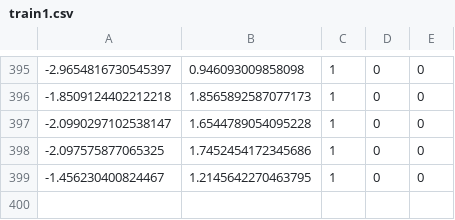
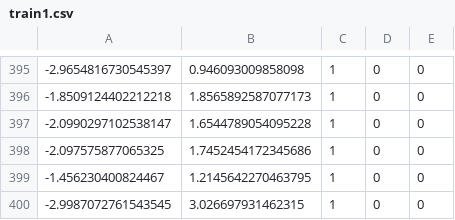
Before and after one commit to MoriKen254/DeepLearningWithPython, a CSV file: data/LogisticRegression/train1.csv, drawn as a sheet; only a part is shown, gaps mark what is left out; the diff names each change by its address in the sheet, - before the commit and + after, or states it on an @@ line.

```diff
--- a/data/LogisticRegression/train1.csv
+++ b/data/LogisticRegression/train1.csv
+row 400: -2.9987072761543545 | 3.026697931462315 | 1 | 0 | 0
```
Also changed, not shown: data/LogisticRegression/test1.csv, data/LogisticRegression/test2.csv, 5 other files.
